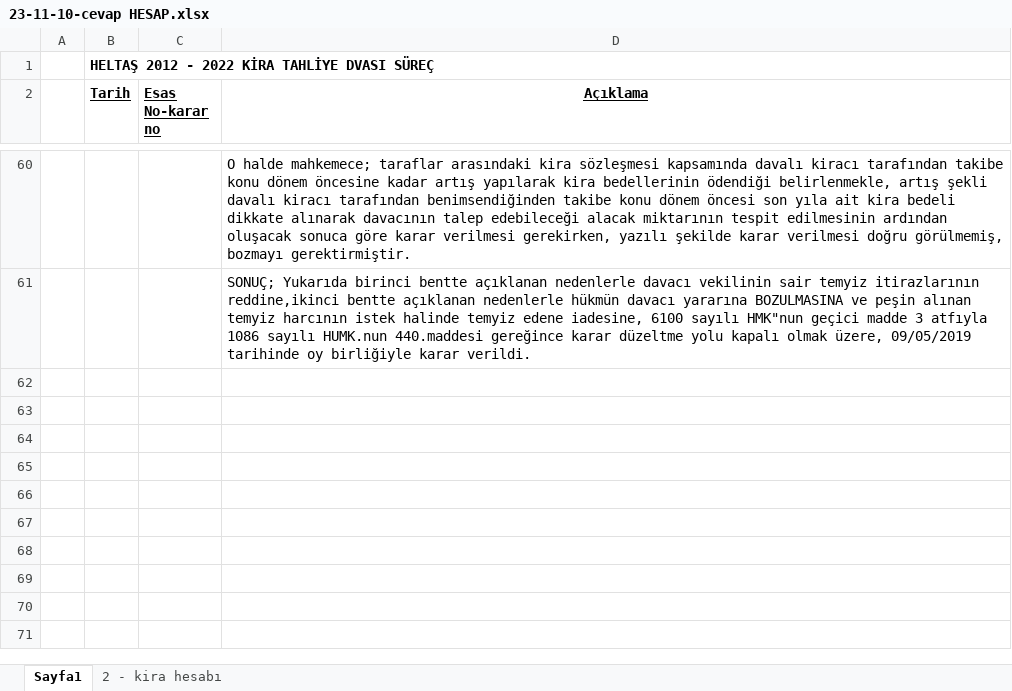
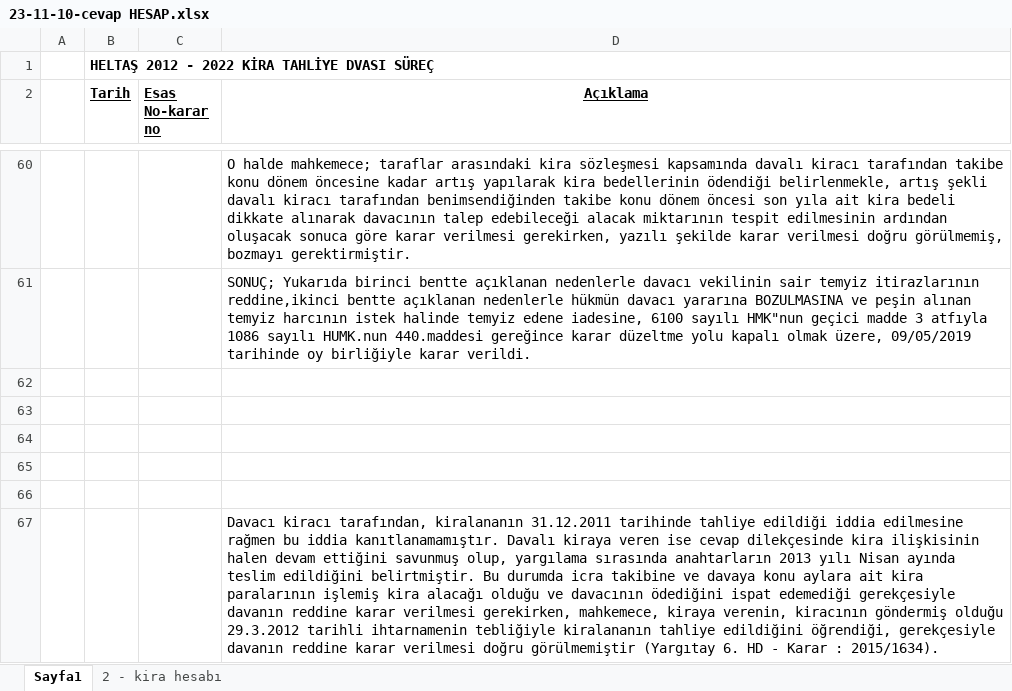
Before and after one commit to roboturx/tdy, an Excel workbook: x2022-08-Tahliye-HELTAS/23-11-10-cevap HESAP.xlsx, sheet Sayfa1, drawn as a sheet; only a part is shown, gaps mark what is left out; values as stored, in another font and other column widths than the file's, no borders; the diff names each change by its address in the sheet, - before the commit and + after, or states it on an @@ line.

```diff
--- a/x2022-08-Tahliye-HELTAS/23-11-10-cevap HESAP.xlsx (sheet Sayfa1)
+++ b/x2022-08-Tahliye-HELTAS/23-11-10-cevap HESAP.xlsx (sheet Sayfa1)
+row 62: (empty)
+row 63: (empty)
+row 64: (empty)
+row 65: (empty)
+row 66: (empty)
+row 67:  |  |  | Davacı kiracı tarafından, kiralananın 31.12.2011 tarihinde tahliye edildiği iddia edilmesine rağmen bu iddia kanıtlanamamıştır. Davalı kiraya veren ise cevap dilekçesinde kira ilişkisinin halen devam ettiğini savunmuş olup, yargılama sırasında anahtarların 2013 yılı Nisan ayında teslim edildiğini belirtmiştir. Bu durumda icra takibine ve davaya konu aylara ait kira paralarının işlemiş kira alacağı olduğu ve davacının ödediğini ispat edemediği gerekçesiyle davanın reddine karar verilmesi gerekirken, mahkemece, kiraya verenin, kiracının göndermiş olduğu 29.3.2012 tarihli ihtarnamenin tebliğiyle kiralananın tahliye edildiğini öğrendiği, gerekçesiyle davanın reddine karar verilmesi doğru görülmemiştir (Yargıtay 6. HD - Karar : 2015/1634).
```
Also changed, not shown: 3 other files.
